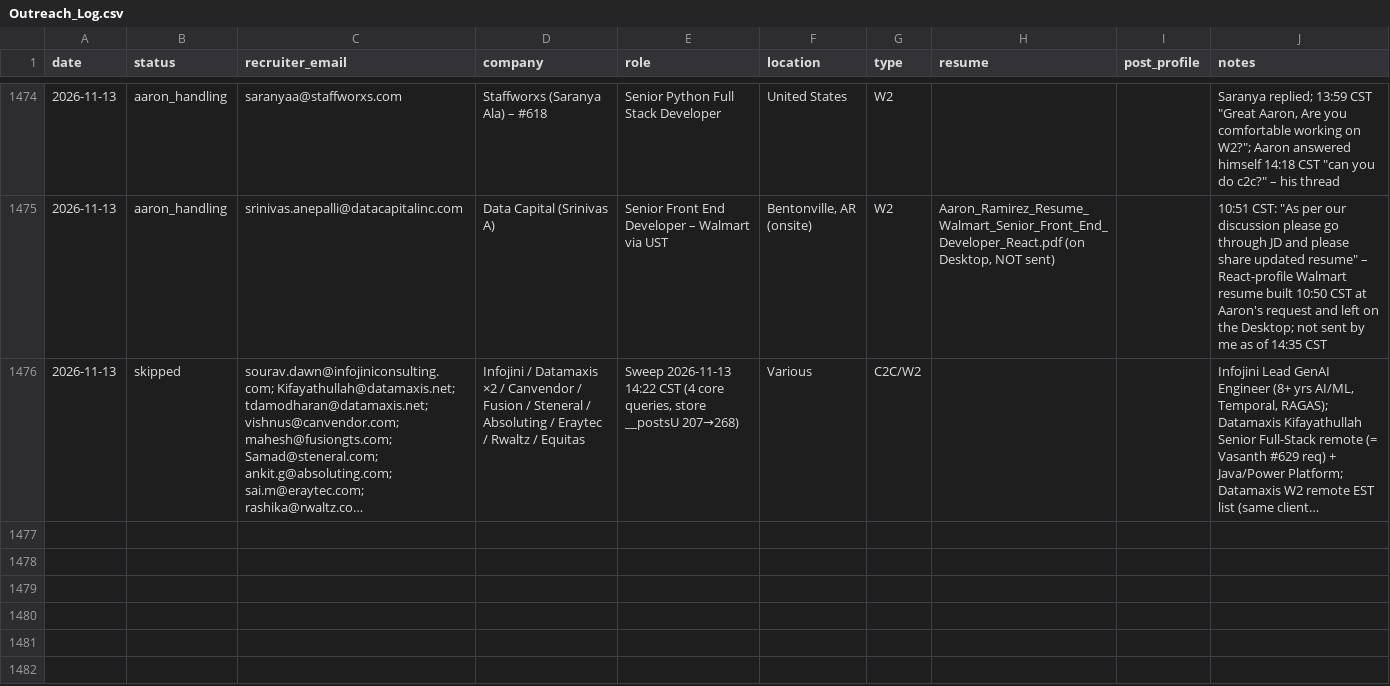
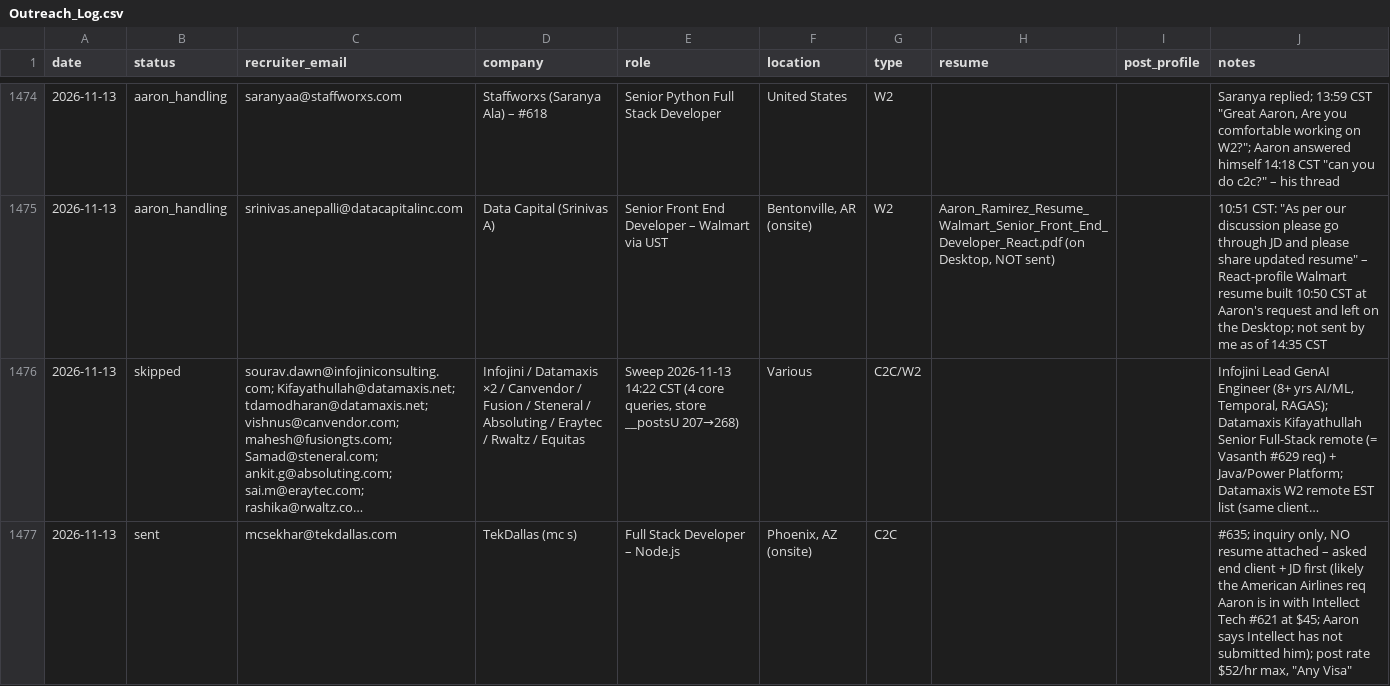
Before and after one commit to aaronrl25/outreach-pipeline-claude-day, a CSV file: data/2026-10-14/Outreach_Log.csv, drawn as a sheet; only a part is shown, gaps mark what is left out; long unchanged cells end in …; the diff names each change by its address in the sheet, - before the commit and + after, or states it on an @@ line.

```diff
--- a/data/2026-10-14/Outreach_Log.csv
+++ b/data/2026-10-14/Outreach_Log.csv
+row 1477: 2026-11-13 | sent | mcsekhar@tekdallas.com | TekDallas (mc s) | Full Stack Developer – Node.js | Phoenix, AZ (onsite) | C2C |  |  | #635; inquiry only, NO resume attached – asked end client + JD first (likely the American Airlines req Aaron is in with Intellect Tech #621 at $45; Aaron says Intellect has not submitted him); post rate $52/hr max, "Any Visa"
```
Also changed, not shown: 2 other files.
